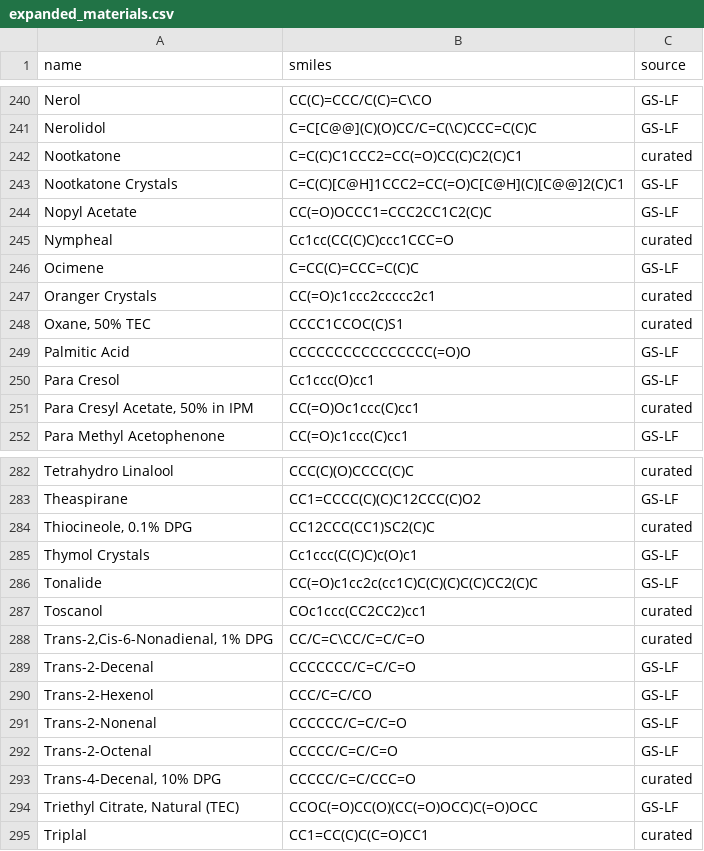
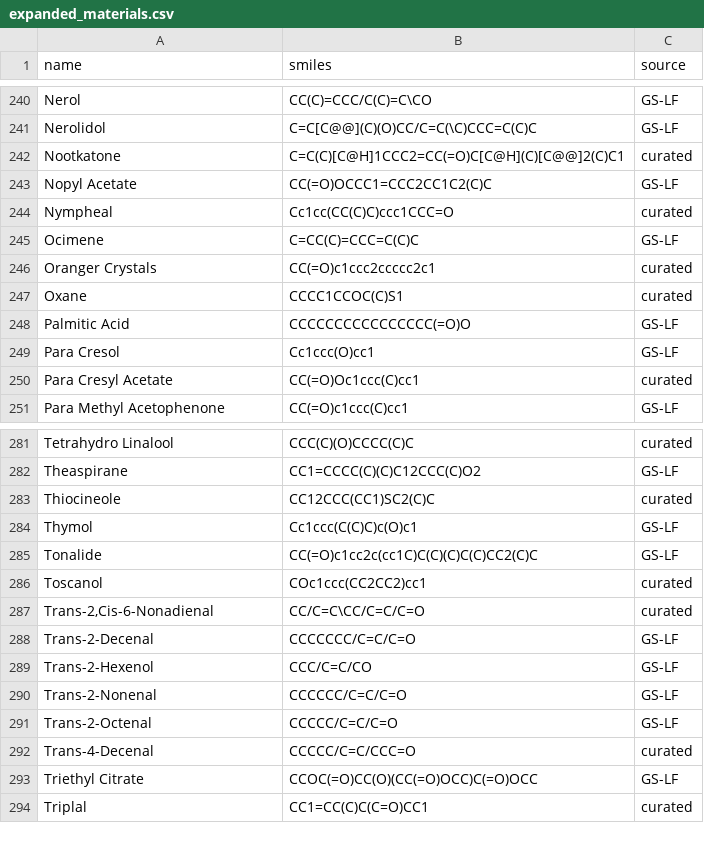
Before and after one commit to ValleZ/molor, a CSV file: library/input/expanded_materials.csv, drawn as a sheet; only a part is shown, gaps mark what is left out; the diff covers the shown part only.

```diff
--- a/library/input/expanded_materials.csv
+++ b/library/input/expanded_materials.csv
@@ -241,4 +241,3 @@ Nerol,CC(C)=CCC/C(C)=C\CO,GS-LF
 Nerolidol,C=C[C@@](C)(O)CC/C=C(\C)CCC=C(C)C,GS-LF
-Nootkatone,C=C(C)C1CCC2=CC(=O)CC(C)C2(C)C1,curated
-Nootkatone Crystals,C=C(C)[C@H]1CCC2=CC(=O)C[C@H](C)[C@@]2(C)C1,GS-LF
+Nootkatone,C=C(C)[C@H]1CCC2=CC(=O)C[C@H](C)[C@@]2(C)C1,curated
 Nopyl Acetate,CC(=O)OCCC1=CCC2CC1C2(C)C,GS-LF
@@ -247,6 +246,6 @@ Ocimene,C=CC(C)=CCC=C(C)C,GS-LF
 Oranger Crystals,CC(=O)c1ccc2ccccc2c1,curated
-"Oxane, 50% TEC",CCCC1CCOC(C)S1,curated
+Oxane,CCCC1CCOC(C)S1,curated
 Palmitic Acid,CCCCCCCCCCCCCCCC(=O)O,GS-LF
 Para Cresol,Cc1ccc(O)cc1,GS-LF
-"Para Cresyl Acetate, 50% in IPM",CC(=O)Oc1ccc(C)cc1,curated
+Para Cresyl Acetate,CC(=O)Oc1ccc(C)cc1,curated
 Para Methyl Acetophenone,CC(=O)c1ccc(C)cc1,GS-LF
@@ -283,7 +282,7 @@ Tetrahydro Linalool,CCC(C)(O)CCCC(C)C,curated
 Theaspirane,CC1=CCCC(C)(C)C12CCC(C)O2,GS-LF
-"Thiocineole, 0.1% DPG",CC12CCC(CC1)SC2(C)C,curated
-Thymol Crystals,Cc1ccc(C(C)C)c(O)c1,GS-LF
+Thiocineole,CC12CCC(CC1)SC2(C)C,curated
+Thymol,Cc1ccc(C(C)C)c(O)c1,GS-LF
 Tonalide,CC(=O)c1cc2c(cc1C)C(C)(C)C(C)CC2(C)C,GS-LF
 Toscanol,COc1ccc(CC2CC2)cc1,curated
-"Trans-2,Cis-6-Nonadienal, 1% DPG",CC/C=C\CC/C=C/C=O,curated
+"Trans-2,Cis-6-Nonadienal",CC/C=C\CC/C=C/C=O,curated
 Trans-2-Decenal,CCCCCCC/C=C/C=O,GS-LF
@@ -292,4 +291,4 @@ Trans-2-Nonenal,CCCCCC/C=C/C=O,GS-LF
 Trans-2-Octenal,CCCCC/C=C/C=O,GS-LF
-"Trans-4-Decenal, 10% DPG",CCCCC/C=C/CCC=O,curated
-"Triethyl Citrate, Natural (TEC)",CCOC(=O)CC(O)(CC(=O)OCC)C(=O)OCC,GS-LF
+Trans-4-Decenal,CCCCC/C=C/CCC=O,curated
+Triethyl Citrate,CCOC(=O)CC(O)(CC(=O)OCC)C(=O)OCC,GS-LF
 Triplal,CC1=CC(C)C(C=O)CC1,curated
```
Also changed, not shown: 35 edited cells elsewhere in this file, 4 other files.
